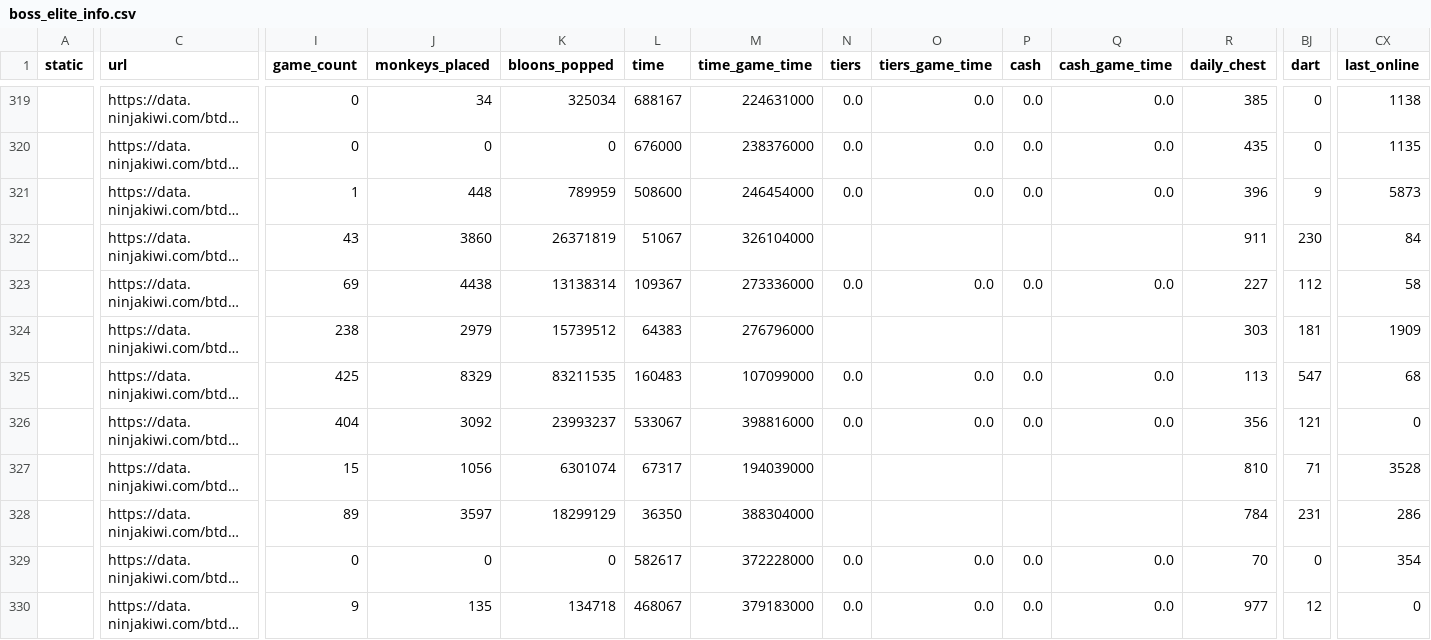
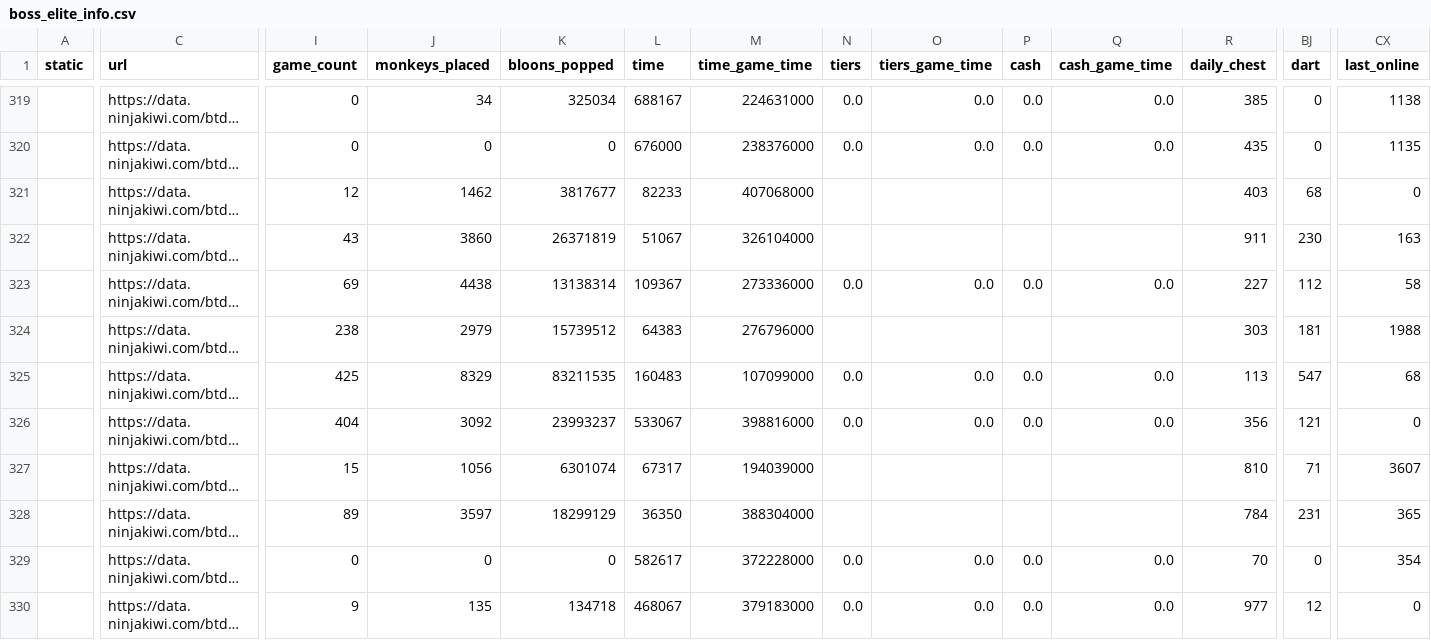
Before and after one commit to ducanup01/btd6boss, a CSV file: boss_elite_info.csv, drawn as a sheet; only a part is shown, gaps mark what is left out; long unchanged cells end in …; the diff covers the shown part only; the diff names each change by its address in the sheet, - before the commit and + after, or states it on an @@ line.

Commit message:
automatic updater

```diff
--- a/boss_elite_info.csv
+++ b/boss_elite_info.csv
-I321 (game_count): 1
+I321 (game_count): 12
-J321 (monkeys_placed): 448
+J321 (monkeys_placed): 1462
-K321 (bloons_popped): 789959
+K321 (bloons_popped): 3817677
-L321 (time): 508600
+L321 (time): 82233
-M321 (time_game_time): 246454000
+M321 (time_game_time): 407068000
-N321 (tiers): 0.0
+N321 (tiers): (empty)
-O321 (tiers_game_time): 0.0
+O321 (tiers_game_time): (empty)
-P321 (cash): 0.0
+P321 (cash): (empty)
-Q321 (cash_game_time): 0.0
+Q321 (cash_game_time): (empty)
-R321 (daily_chest): 396
+R321 (daily_chest): 403
-BJ321 (dart): 9
+BJ321 (dart): 68
-CX321 (last_online): 5873
+CX321 (last_online): 0
-CX322 (last_online): 84
+CX322 (last_online): 163
-CX324 (last_online): 1909
+CX324 (last_online): 1988
-CX327 (last_online): 3528
+CX327 (last_online): 3607
-CX328 (last_online): 286
+CX328 (last_online): 365
```
Also changed, not shown: 113 edited cells elsewhere in this file, 1 other file.
